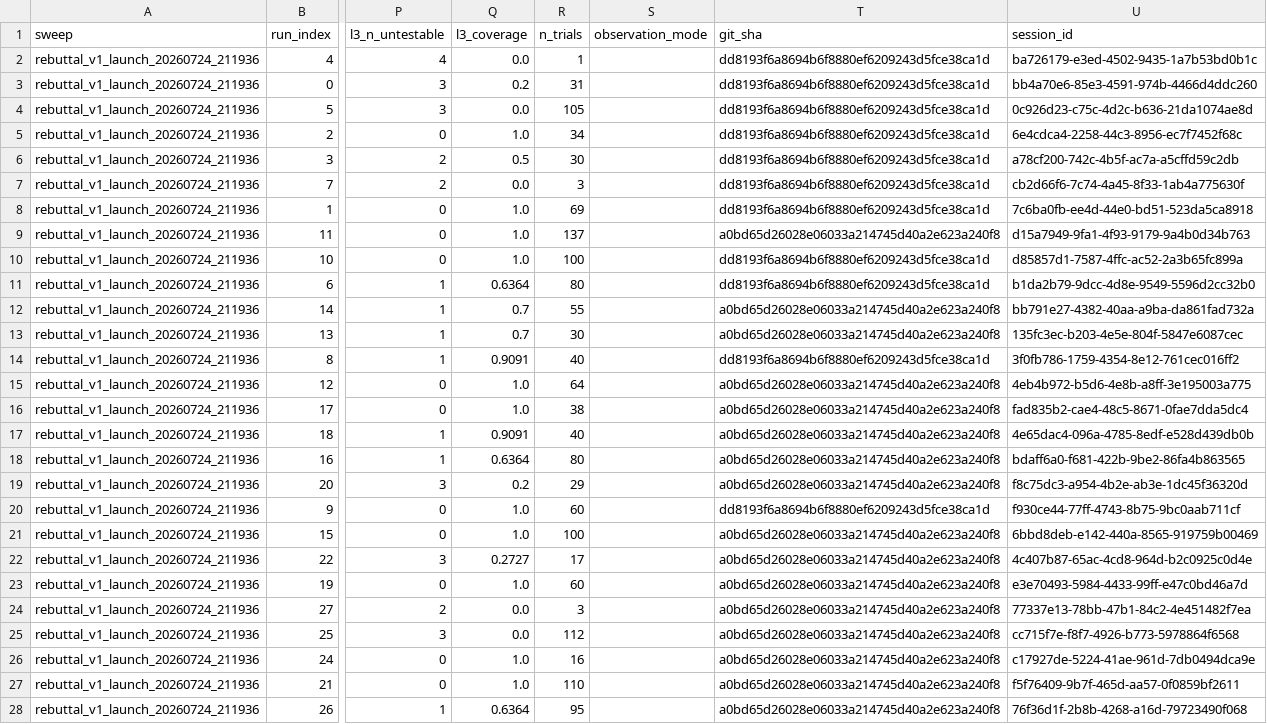
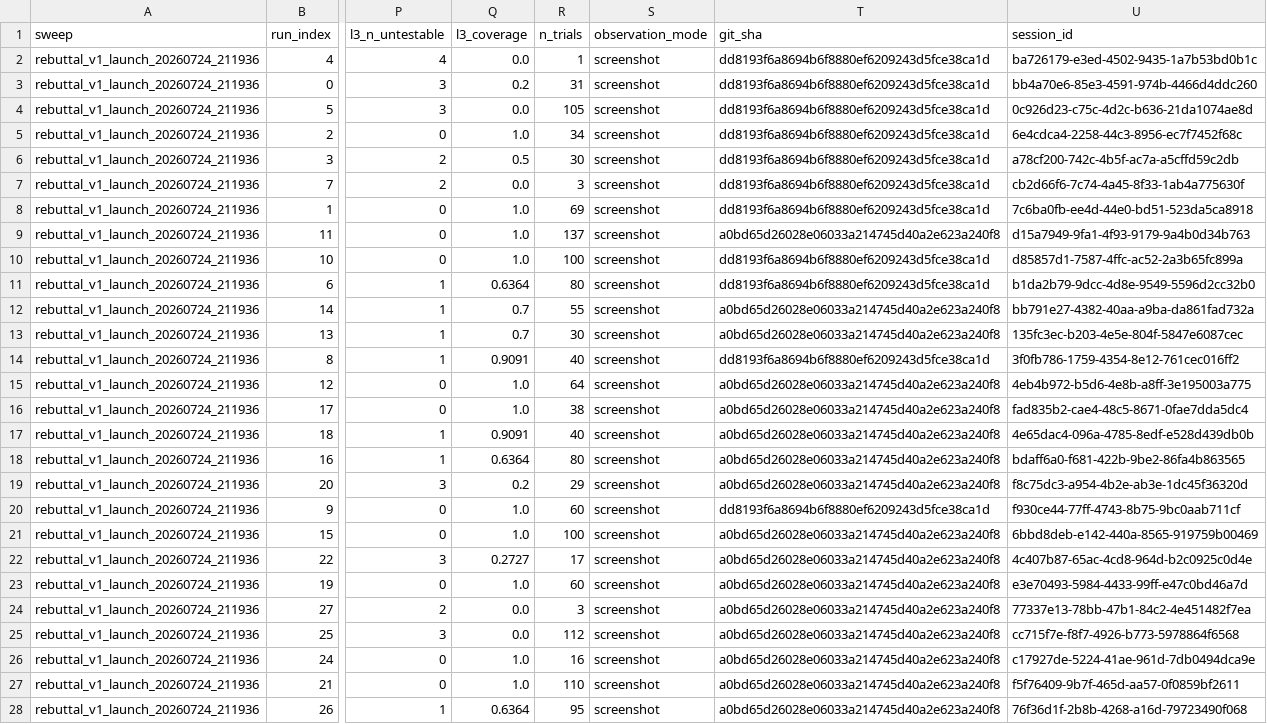
Before and after one commit to kiante-fernandez/CogArena, a CSV file: results/rebuttal_v1/runs.csv, drawn as a sheet; only a part is shown, gaps mark what is left out; the diff covers the shown part only; the diff names each change by its address in the sheet, - before the commit and + after, or states it on an @@ line.

Commit message:
Refresh runs.csv with resolved observation_mode

```diff
--- a/results/rebuttal_v1/runs.csv
+++ b/results/rebuttal_v1/runs.csv
-S2:S28 (observation_mode): (empty)
+S2:S28 (observation_mode): screenshot
```
Also changed, not shown: 166 edited cells elsewhere in this file.
